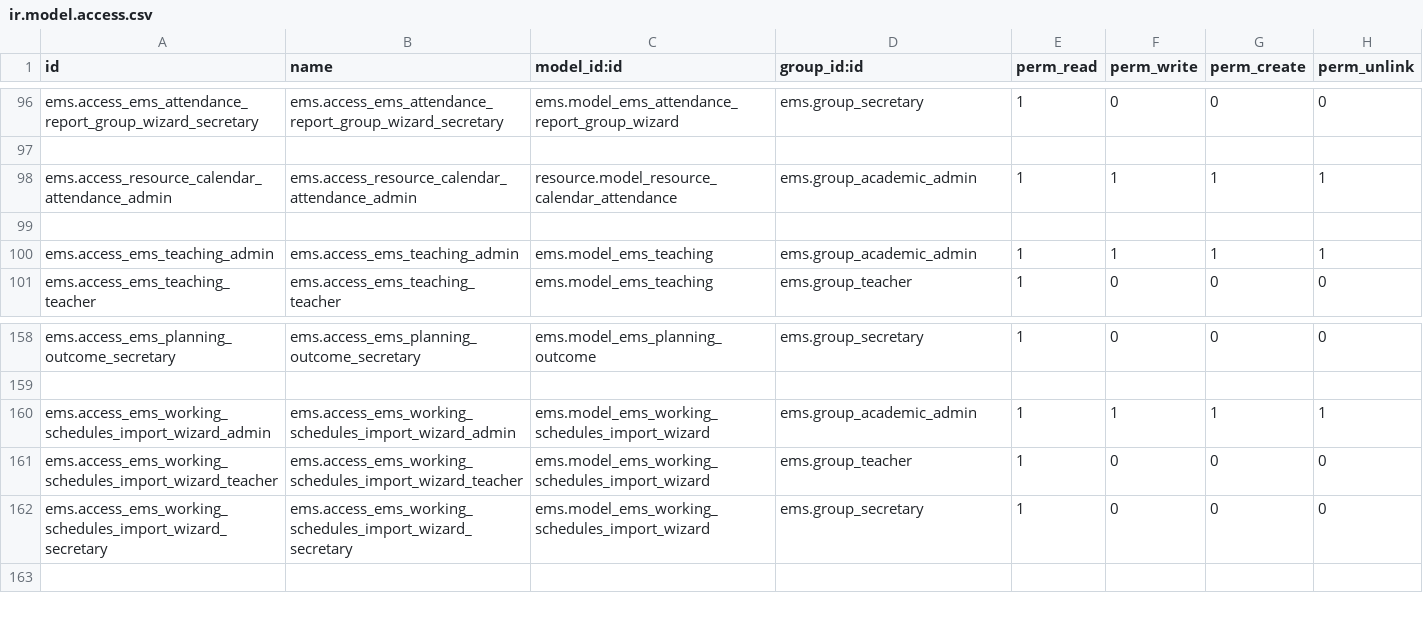
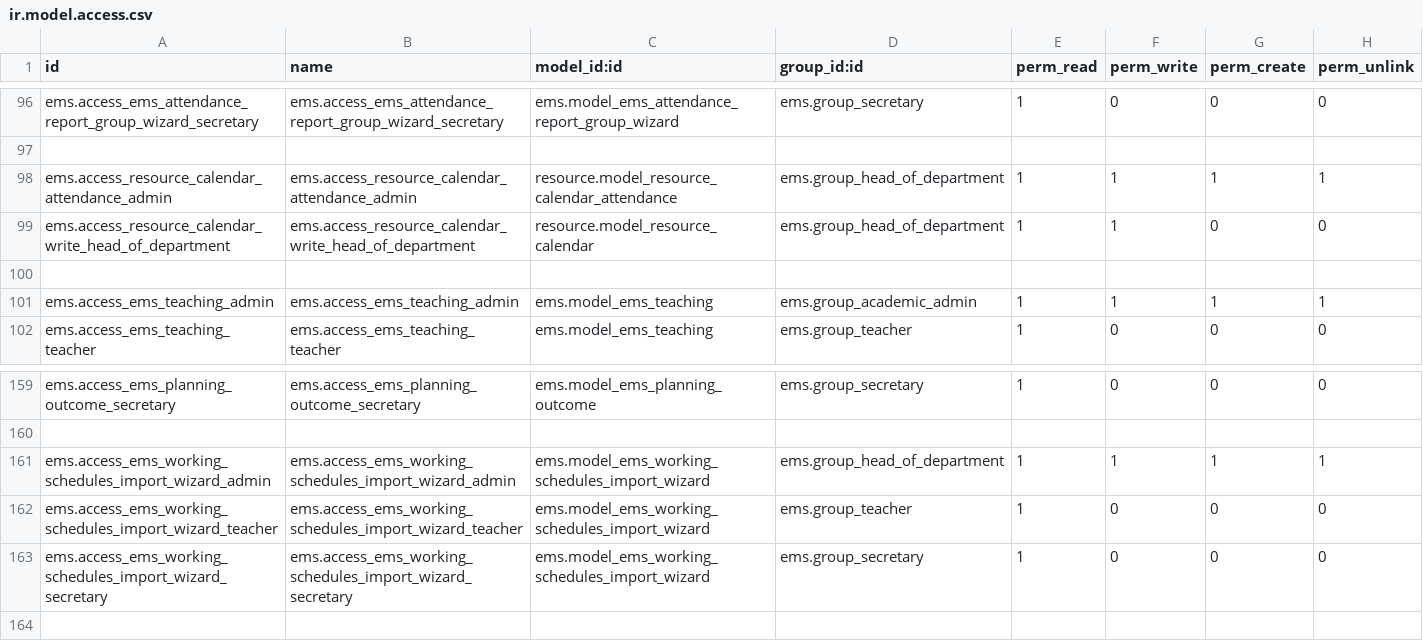
Before and after one commit to ElPuig/EMS, a CSV file: security/ir.model.access.csv, drawn as a sheet; only a part is shown, gaps mark what is left out.

```diff
--- a/security/ir.model.access.csv
+++ b/security/ir.model.access.csv
@@ -97,3 +97,4 @@ ems.access_ems_attendance_report_group_wizard_secretary,ems.access_ems_attendanc
 
-ems.access_resource_calendar_attendance_admin,ems.access_resource_calendar_attendance_admin,resource.model_resource_calendar_attendance,ems.group_academic_admin,1,1,1,1
+ems.access_resource_calendar_attendance_admin,ems.access_resource_calendar_attendance_admin,resource.model_resource_calendar_attendance,ems.group_head_of_department,1,1,1,1
+ems.access_resource_calendar_write_head_of_department,ems.access_resource_calendar_write_head_of_department,resource.model_resource_calendar,ems.group_head_of_department,1,1,0,0
 
@@ -159,3 +160,3 @@ ems.access_ems_planning_outcome_secretary,ems.access_ems_planning_outcome_secret
 
-ems.access_ems_working_schedules_import_wizard_admin,ems.access_ems_working_schedules_import_wizard_admin,ems.model_ems_working_schedules_import_wizard,ems.group_academic_admin,1,1,1,1
+ems.access_ems_working_schedules_import_wizard_admin,ems.access_ems_working_schedules_import_wizard_admin,ems.model_ems_working_schedules_import_wizard,ems.group_head_of_department,1,1,1,1
 ems.access_ems_working_schedules_import_wizard_teacher,ems.access_ems_working_schedules_import_wizard_teacher,ems.model_ems_working_schedules_import_wizard,ems.group_teacher,1,0,0,0
```
Also changed, not shown: 19 other files.
